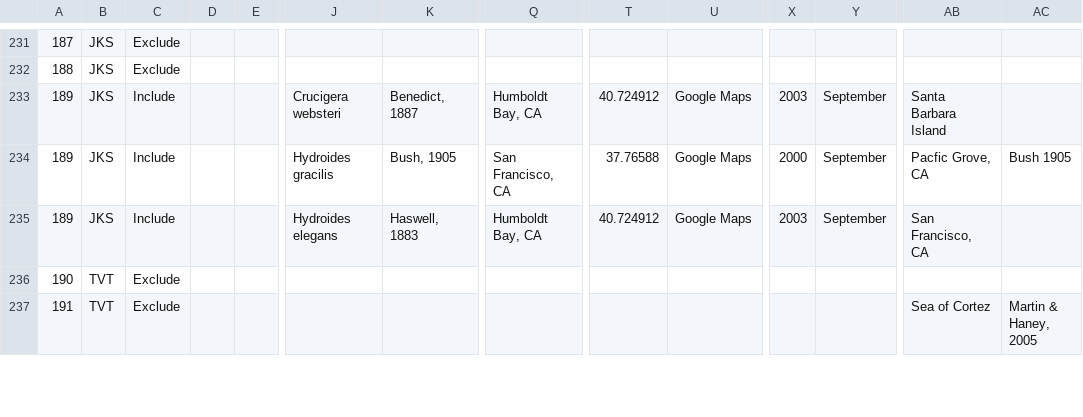
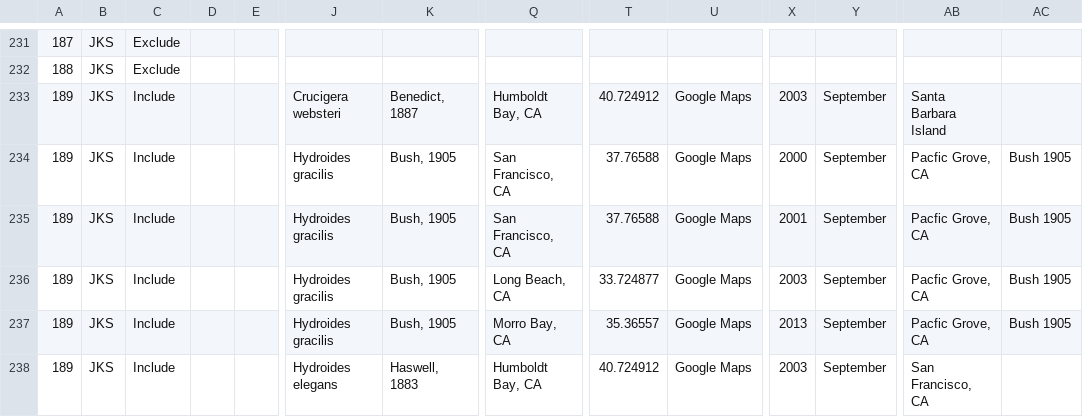
Before and after one commit to jordanasevigny/ca-invert-shifts, a CSV file: data/Screening & Review Tracking - Full-text Screening.csv, drawn as a sheet; only a part is shown, gaps mark what is left out; the shorter side is filled out with more unchanged rows; rows hold the shown columns only; the diff covers the shown part only; the diff names each change by its address in the sheet, - before the commit and + after, or states it on an @@ line.

Commit message:
updated years

```diff
--- a/data/Screening & Review Tracking - Full-text Screening.csv
+++ b/data/Screening & Review Tracking - Full-text Screening.csv
+row 235: 189 | JKS | Include |  |  | Hydroides gracilis | Bush, 1905 | San Francisco, CA | 37.76588 | Google Maps | 2001 | September | Pacfic Grove, CA | Bush 1905
+row 236: 189 | JKS | Include |  |  | Hydroides gracilis | Bush, 1905 | Long Beach, CA | 33.724877 | Google Maps | 2003 | September | Pacfic Grove, CA | Bush 1905
+row 237: 189 | JKS | Include |  |  | Hydroides gracilis | Bush, 1905 | Morro Bay, CA | 35.36557 | Google Maps | 2013 | September | Pacfic Grove, CA | Bush 1905
```
Also changed, not shown: 2 added rows and 16 edited cells elsewhere in this file.
